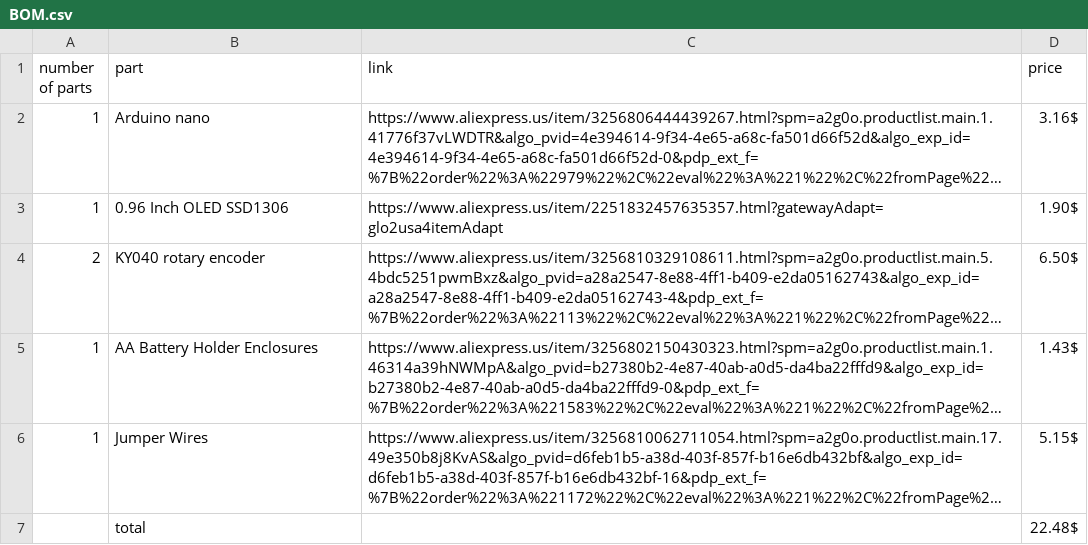
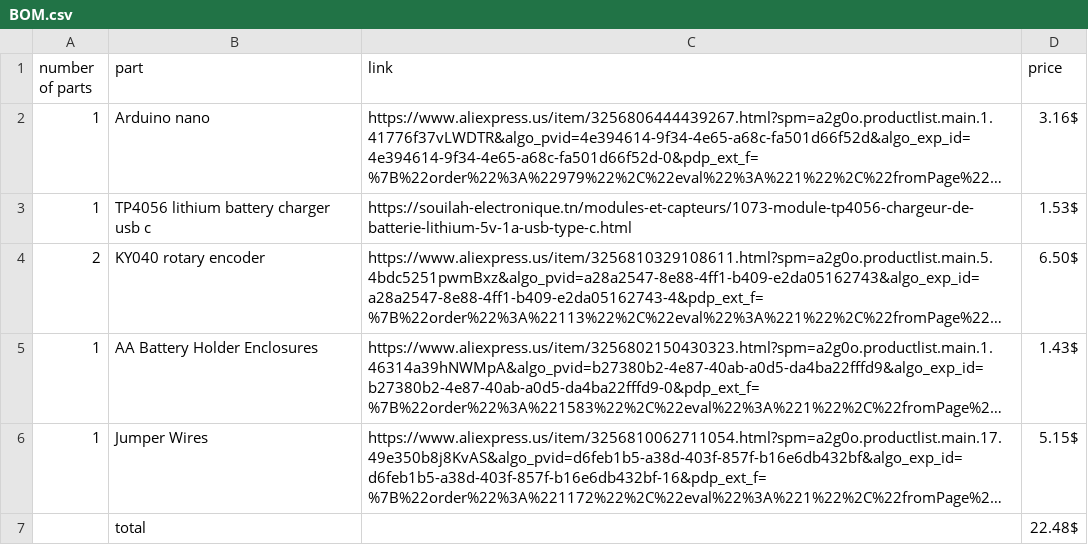
Before and after one commit to Chrif16/Camera-man, a CSV file: BOM.csv, drawn as a sheet; long unchanged cells end in …; removed rows and columns are numbered as before the commit, all else as after; the diff names each change by its address in the sheet, - before the commit and + after, or states it on an @@ line.

Commit message:
Update BOM.csv

```diff
--- a/BOM.csv
+++ b/BOM.csv
-row 3: 1 | 0.96 Inch OLED SSD1306 | https://www.aliexpress.us/item/2251832457635357.html?gatewayAdapt=glo2usa4itemAdapt | 1.90$
+row 3: 1 | TP4056 lithium battery charger usb c | https://souilah-electronique.tn/modules-et-capteurs/1073-module-tp4056-chargeur-de-batterie-lithium-5v-1a-usb-type-c.html | 1.53$
```
